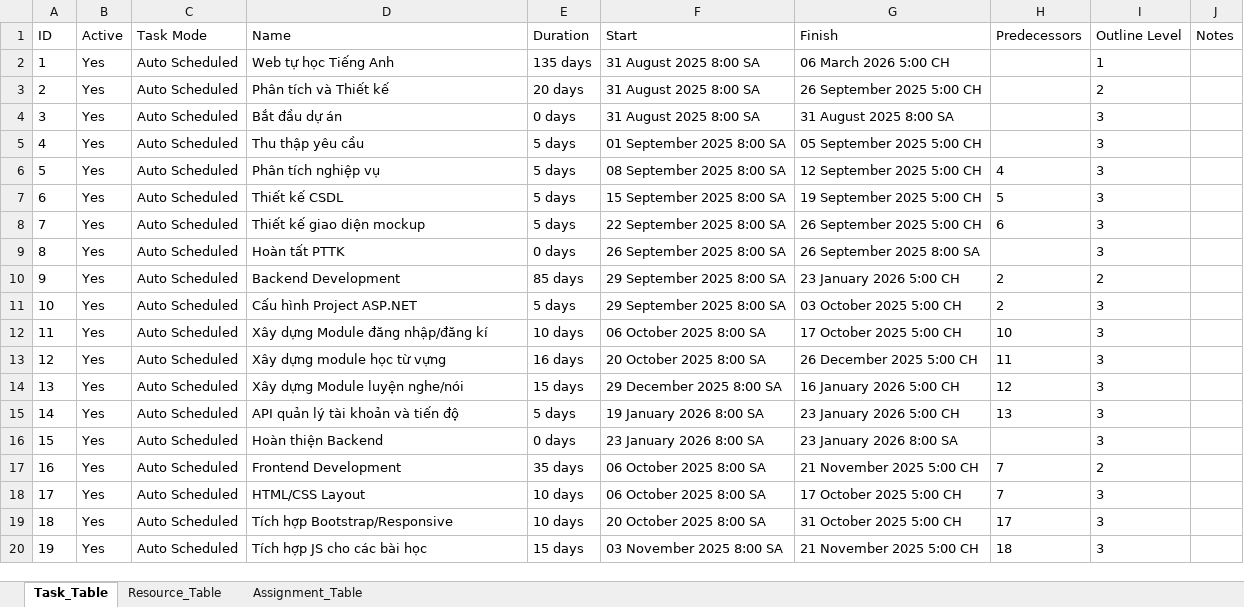
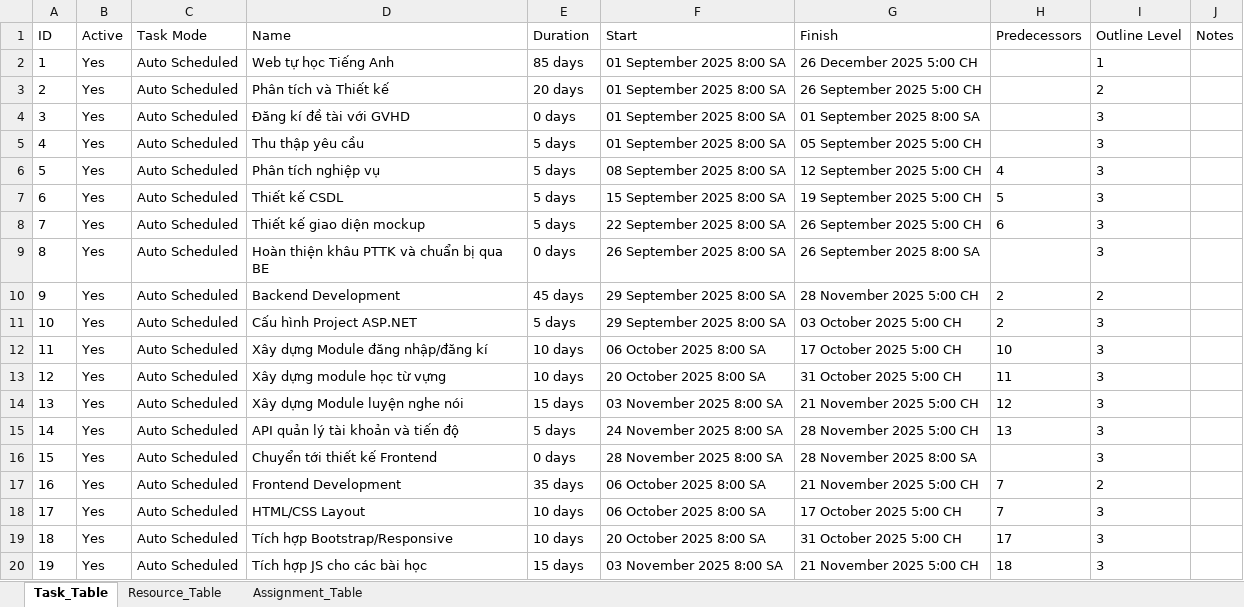
Before and after one commit to thienan264/QuanLyDuAnWebHocTiengAnh, an Excel workbook: CNPM2_1150080127_TranPhamThienAn_BTbuoi1.xlsx, sheet Task_Table, drawn as a sheet; only a part is shown; values as stored, in another font and other column widths than the file's, no borders; the diff covers the shown part only; the diff names each change by its address in the sheet, - before the commit and + after, or states it on an @@ line.

```diff
--- a/CNPM2_1150080127_TranPhamThienAn_BTbuoi1.xlsx (sheet Task_Table)
+++ b/CNPM2_1150080127_TranPhamThienAn_BTbuoi1.xlsx (sheet Task_Table)
-E2 (Duration): 135 days
+E2 (Duration): 85 days
-F2:F4 (Start): 31 August 2025 8:00 SA
+F2:F4 (Start): 01 September 2025 8:00 SA
-G2 (Finish): 06 March 2026 5:00 CH
+G2 (Finish): 26 December 2025 5:00 CH
-D4 (Name): Bắt đầu dự án
+D4 (Name): Đăng kí đề tài với GVHD
-G4 (Finish): 31 August 2025 8:00 SA
+G4 (Finish): 01 September 2025 8:00 SA
-D9 (Name): Hoàn tất PTTK
+D9 (Name): Hoàn thiện khâu PTTK và chuẩn bị qua BE
-E10 (Duration): 85 days
+E10 (Duration): 45 days
-G10 (Finish): 23 January 2026 5:00 CH
+G10 (Finish): 28 November 2025 5:00 CH
-E13 (Duration): 16 days
+E13 (Duration): 10 days
-G13 (Finish): 26 December 2025 5:00 CH
+G13 (Finish): 31 October 2025 5:00 CH
-D14 (Name): Xây dựng Module luyện nghe/nói
+D14 (Name): Xây dựng Module luyện nghe nói
-F14 (Start): 29 December 2025 8:00 SA
+F14 (Start): 03 November 2025 8:00 SA
-G14 (Finish): 16 January 2026 5:00 CH
+G14 (Finish): 21 November 2025 5:00 CH
-F15 (Start): 19 January 2026 8:00 SA
+F15 (Start): 24 November 2025 8:00 SA
-G15 (Finish): 23 January 2026 5:00 CH
+G15 (Finish): 28 November 2025 5:00 CH
-D16 (Name): Hoàn thiện Backend
+D16 (Name): Chuyển tới thiết kế Frontend
-F16 (Start): 23 January 2026 8:00 SA
+F16 (Start): 28 November 2025 8:00 SA
-G16 (Finish): 23 January 2026 8:00 SA
+G16 (Finish): 28 November 2025 8:00 SA
```
Also changed, not shown: 1 removed row, 22 edited cells and row numbers in column A elsewhere in this sheet, sheet Assignment_Table, 4 other files.
